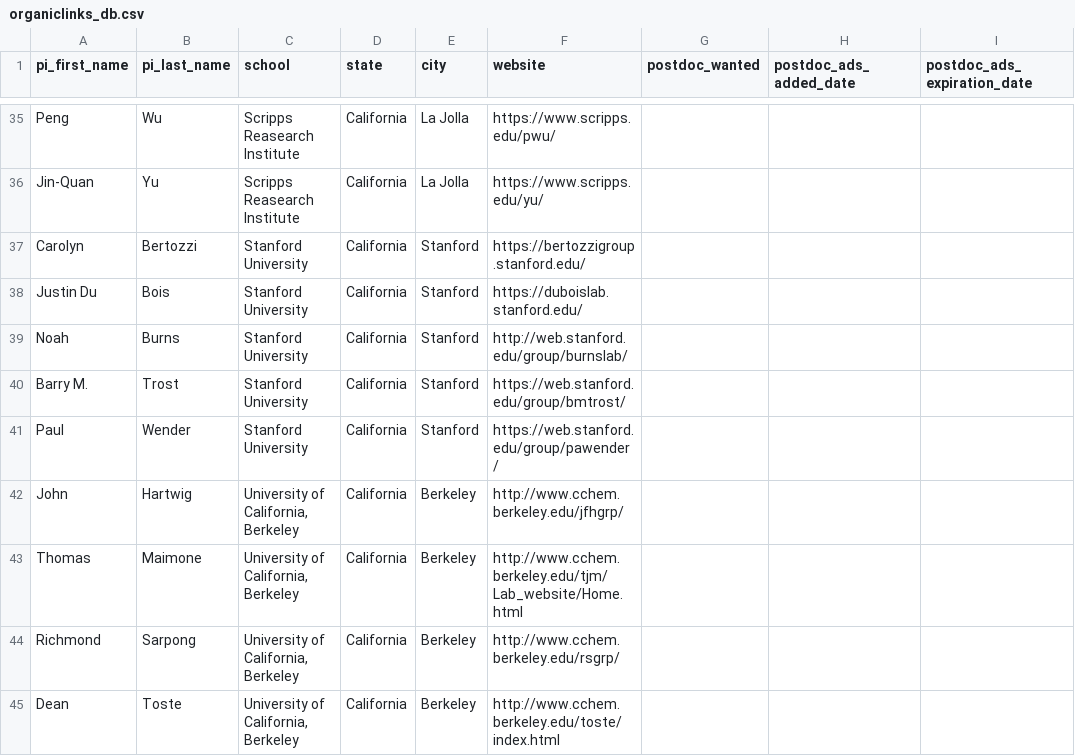
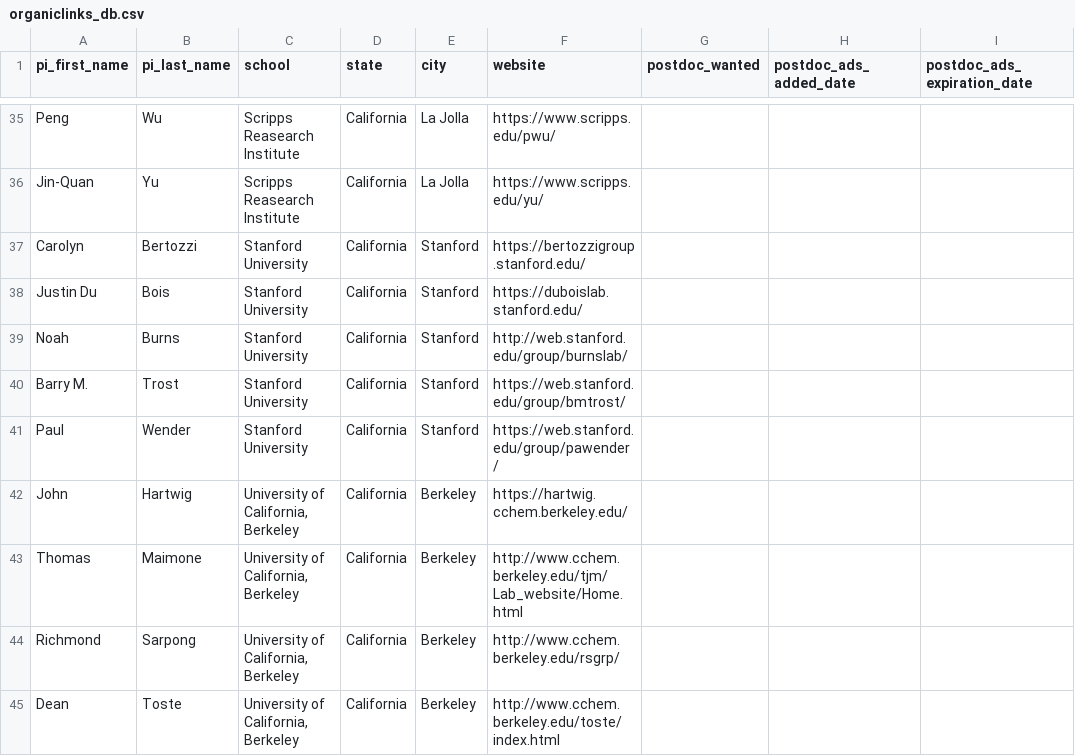
Before and after one commit to khoivan88/organiclinks-v2, a CSV file: data/organiclinks_db.csv, drawn as a sheet; only a part is shown, gaps mark what is left out; the diff names each change by its address in the sheet, - before the commit and + after, or states it on an @@ line.

Commit message:
Committing spreadsheet content on 7/11/2023: by b-myers@onu.edu Hartwig fixed

```diff
--- a/data/organiclinks_db.csv
+++ b/data/organiclinks_db.csv
-F42 (website): http://www.cchem.berkeley.edu/jfhgrp/
+F42 (website): https://hartwig.cchem.berkeley.edu/
```
